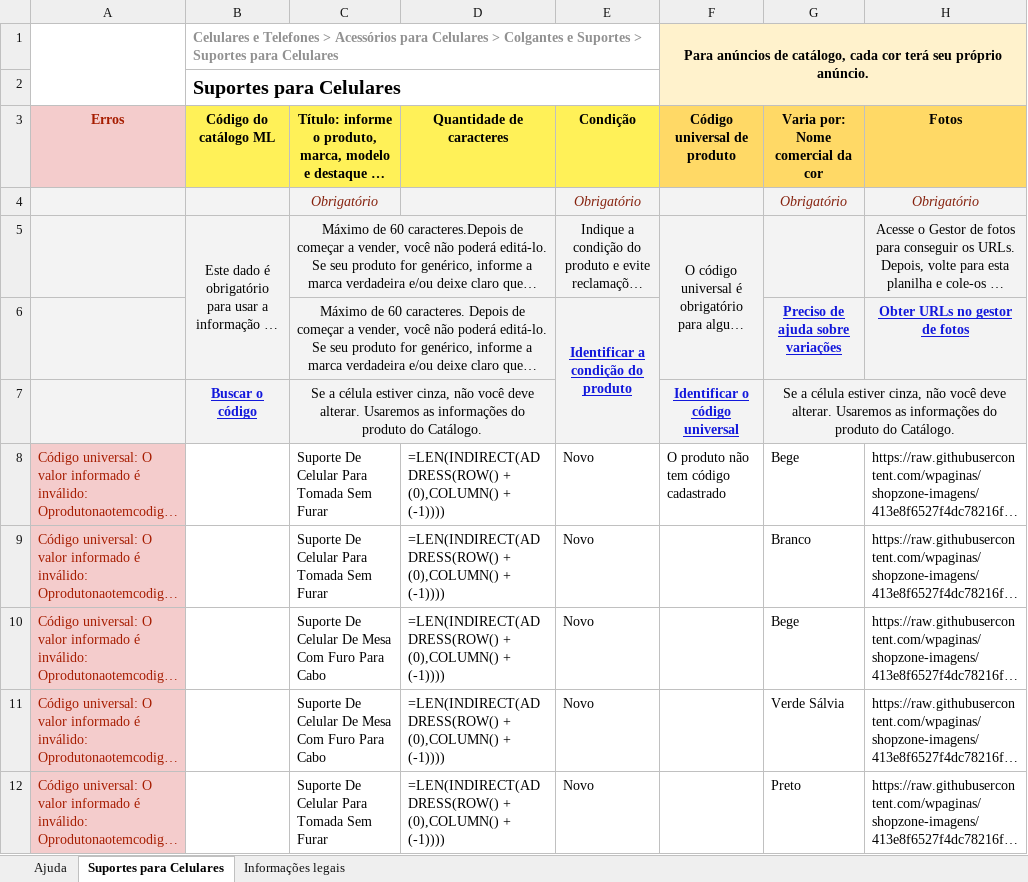
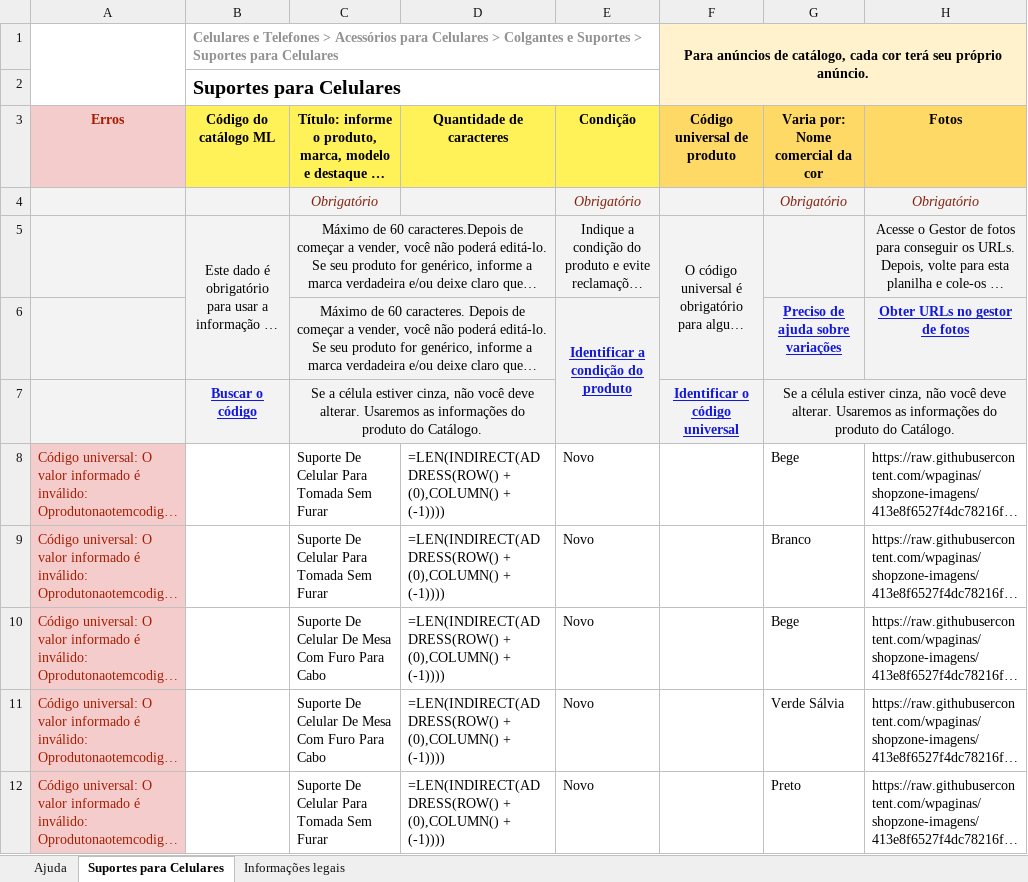
Before and after one commit to wpaginas/shopzone-imagens, an Excel workbook: tmp-ml/erros_cel_corrigido.xlsx, sheet Suportes para Celulares, drawn as a sheet; only a part is shown; long unchanged cells end in …; values as stored, in another font and other column widths than the file's, no borders; formulas without a stored value are shown as written; conditional formats not drawn; the diff names each change by its address in the sheet, - before the commit and + after, or states it on an @@ line.

```diff
--- a/tmp-ml/erros_cel_corrigido.xlsx (sheet Suportes para Celulares)
+++ b/tmp-ml/erros_cel_corrigido.xlsx (sheet Suportes para Celulares)
-F8 (Código universal de produto): O produto não tem código cadastrado
+F8 (Código universal de produto): (empty)
```
